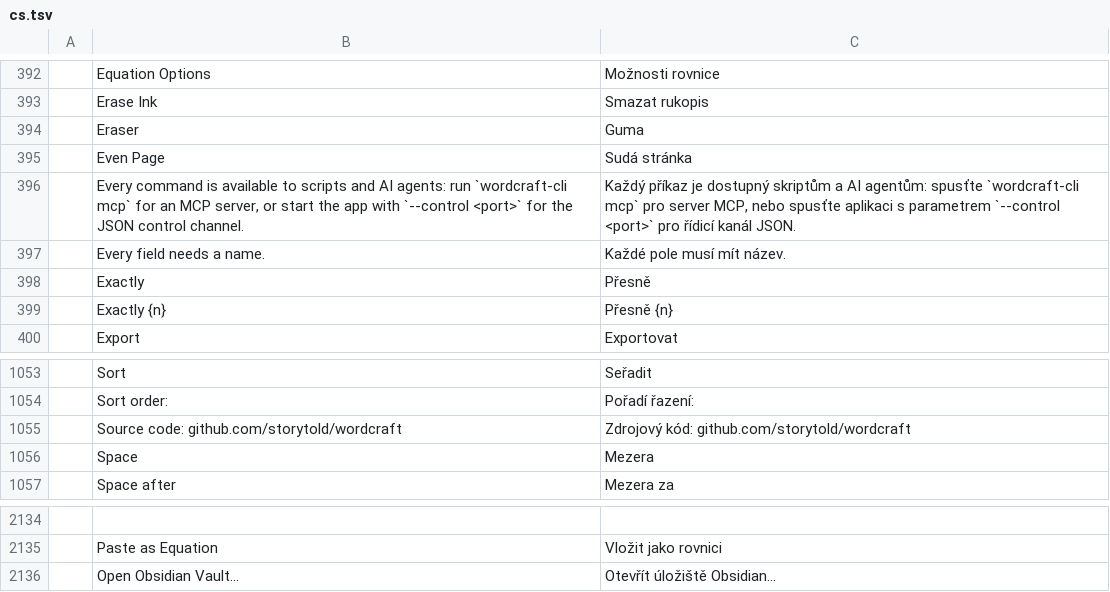
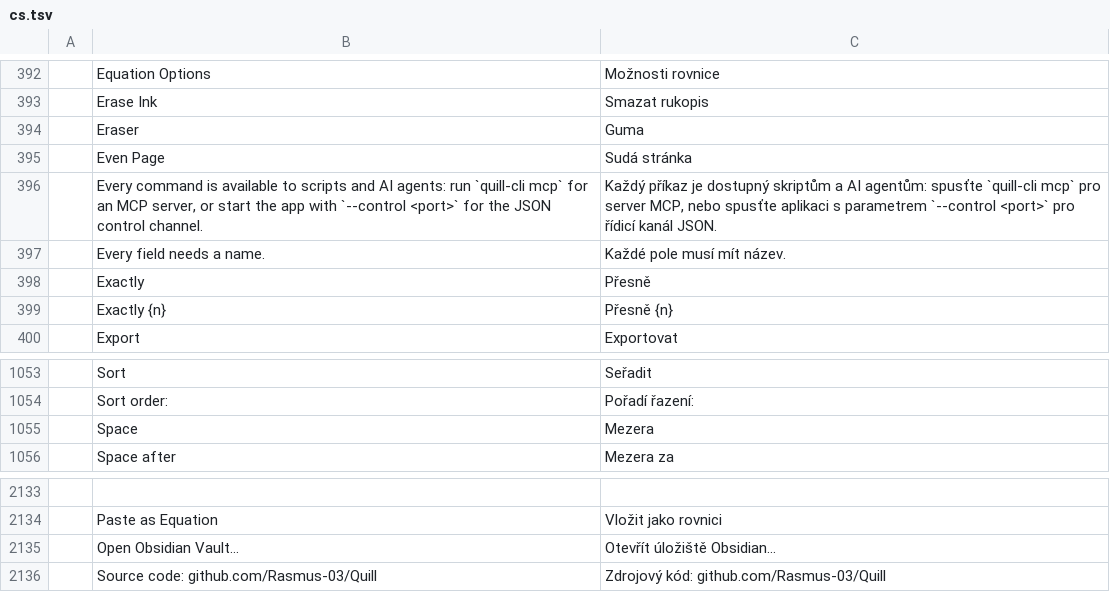
Before and after one commit to Rasmus-03/Quill, a TSV file: crates/ui-egui/src/i18n/cs.tsv, drawn as a sheet; only a part is shown, gaps mark what is left out.

```diff
--- a/crates/ui-egui/src/i18n/cs.tsv
+++ b/crates/ui-egui/src/i18n/cs.tsv
@@ -395,3 +395,3 @@
 	Even Page	Sudá stránka
-	Every command is available to scripts and AI agents: run `wordcraft-cli mcp` for an MCP server, or start the app with `--control <port>` for the JSON control channel.	Každý příkaz je dostupný skriptům a AI agentům: spusťte `wordcraft-cli mcp` pro server MCP, nebo spusťte aplikaci s parametrem `--control <port>` pro řídicí kanál JSON.
+	Every command is available to scripts and AI agents: run `quill-cli mcp` for an MCP server, or start the app with `--control <port>` for the JSON control channel.	Každý příkaz je dostupný skriptům a AI agentům: spusťte `quill-cli mcp` pro server MCP, nebo spusťte aplikaci s parametrem `--control <port>` pro řídicí kanál JSON.
 	Every field needs a name.	Každé pole musí mít název.
@@ -1054,3 +1054,2 @@
 	Sort order:	Pořadí řazení:
-	Source code: github.com/storytold/wordcraft	Zdrojový kód: github.com/storytold/wordcraft
 	Space	Mezera
@@ -2136 +2135,2 @@
 	Open Obsidian Vault…	Otevřít úložiště Obsidian…
+	Source code: github.com/Rasmus-03/Quill	Zdrojový kód: github.com/Rasmus-03/Quill
```
Also changed, not shown: crates/ui-egui/src/i18n/bg.tsv, crates/ui-egui/src/i18n/da.tsv, 34 other files.
